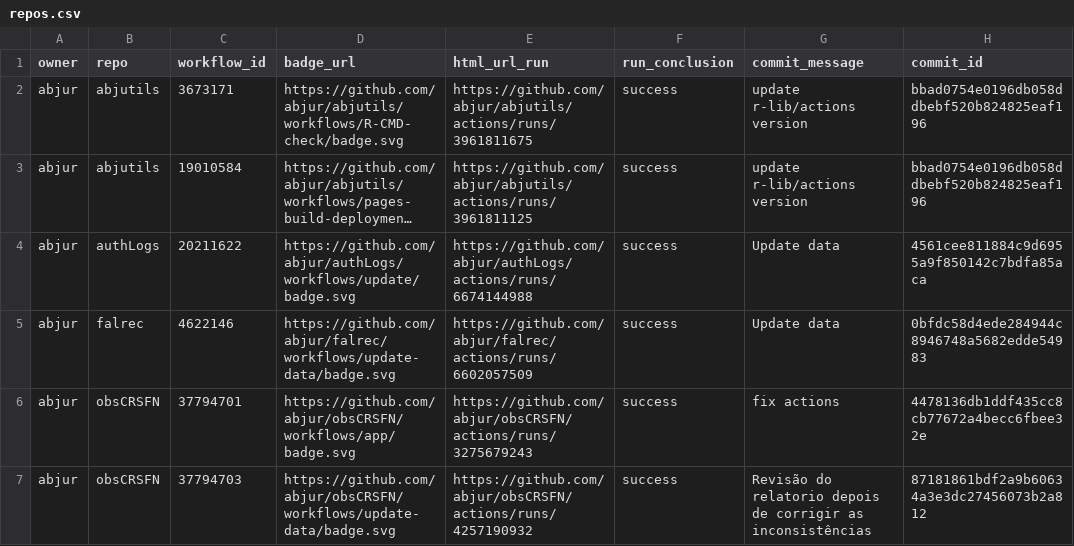
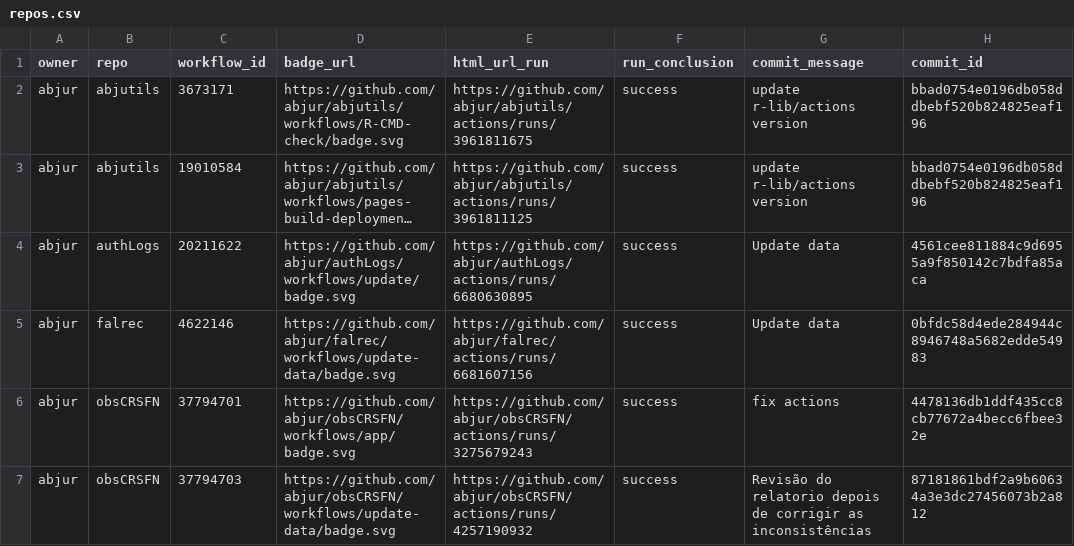
Before and after one commit to abjur/abjStatus, a CSV file: repos.csv, drawn as a sheet; only a part is shown; long unchanged cells end in …; the diff names each change by its address in the sheet, - before the commit and + after, or states it on an @@ line.

```diff
--- a/repos.csv
+++ b/repos.csv
-E4 (html_url_run): https://github.com/abjur/authLogs/actions/runs/6674144988
+E4 (html_url_run): https://github.com/abjur/authLogs/actions/runs/6680630895
-E5 (html_url_run): https://github.com/abjur/falrec/actions/runs/6602057509
+E5 (html_url_run): https://github.com/abjur/falrec/actions/runs/6681607156
```
Also changed, not shown: 1 other file.
